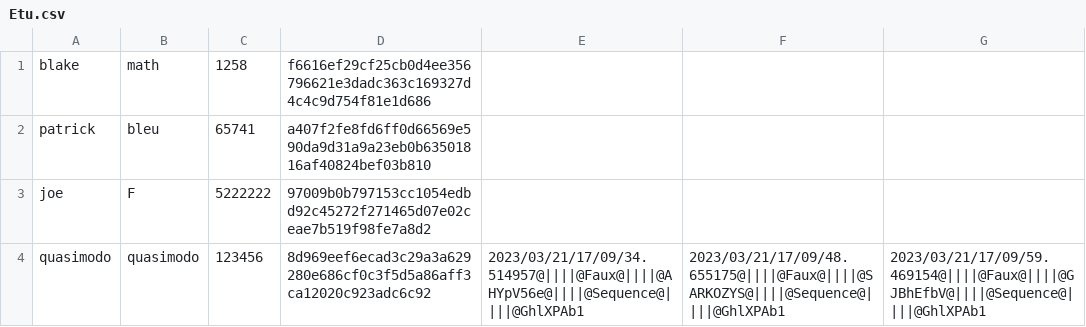
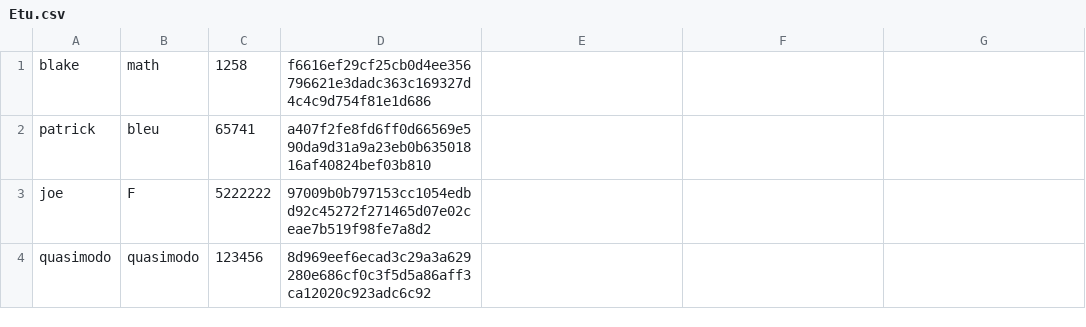
Before and after one commit to Rift343/Projet_Informatique_L2, a CSV file: csv/Etu.csv, drawn as a sheet.

```diff
--- a/csv/Etu.csv
+++ b/csv/Etu.csv
@@ -3,2 +3,2 @@ patrick;bleu;65741;a407f2fe8fd6ff0d66569e590da9d31a9a23eb0b63501816af40824bef03b
 joe;F;5222222;97009b0b797153cc1054edbd92c45272f271465d07e02ceae7b519f98fe7a8d2
-quasimodo;quasimodo;123456;8d969eef6ecad3c29a3a629280e686cf0c3f5d5a86aff3ca12020c923adc6c92;2023/03/21/17/09/34.514957@||||@Faux@||||@AHYpV56e@||||@Sequence@||||@GhlXPAb1;2023/03/21/17/09/48.655175@||||@Faux@||||@SARKOZYS@||||@Sequence@||||@GhlXPAb1;2023/03/21/17/09/59.469154@||||@Faux@||||@GJBhEfbV@||||@Sequence@||||@GhlXPAb1
+quasimodo;quasimodo;123456;8d969eef6ecad3c29a3a629280e686cf0c3f5d5a86aff3ca12020c923adc6c92
```
Also changed, not shown: 1 other file.
